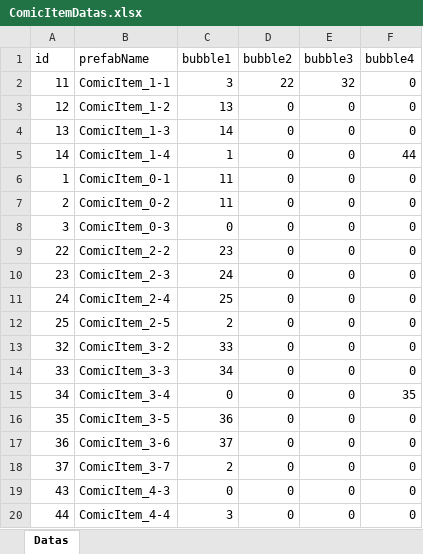
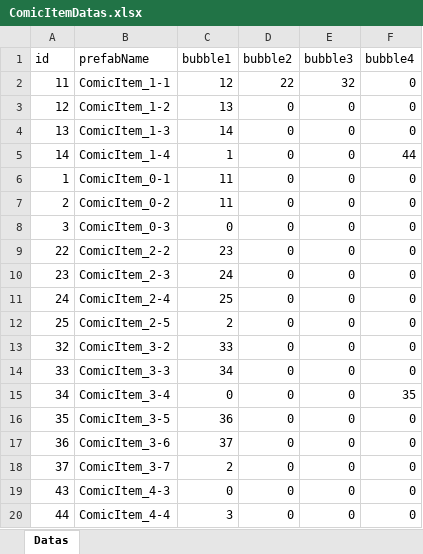
Before and after one commit to Wowo567/Wowo666, an Excel workbook: Global Game Jam 2025/Assets/Datas/ComicItemDatas.xlsx, sheet Datas, drawn as a sheet; values as stored, in another font and other column widths than the file's, no borders; the diff names each change by its address in the sheet, - before the commit and + after, or states it on an @@ line.

Commit message:
表格

```diff
--- a/Global Game Jam 2025/Assets/Datas/ComicItemDatas.xlsx (sheet Datas)
+++ b/Global Game Jam 2025/Assets/Datas/ComicItemDatas.xlsx (sheet Datas)
-C2 (bubble1): 3
+C2 (bubble1): 12
```
